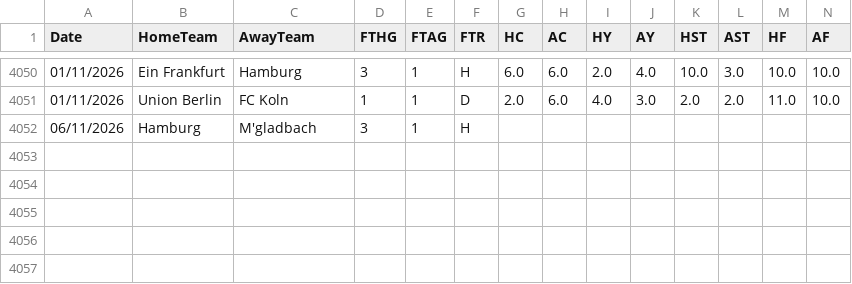
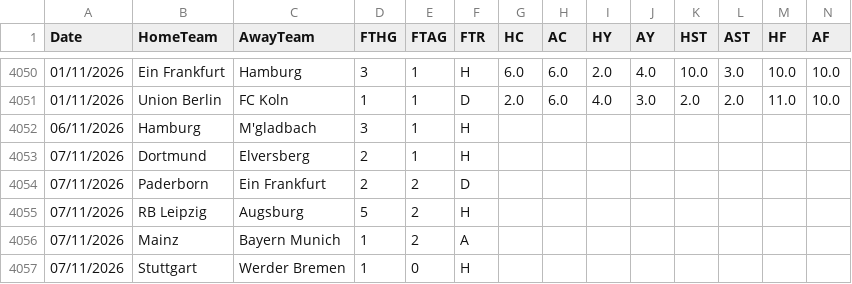
Before and after one commit to hectormera4-dotcom/premier-picks, a CSV file: bundesliga_combinado.csv, drawn as a sheet; only a part is shown, gaps mark what is left out; rows hold the shown columns only; the diff names each change by its address in the sheet, - before the commit and + after, or states it on an @@ line.

```diff
--- a/bundesliga_combinado.csv
+++ b/bundesliga_combinado.csv
+row 4053: 07/11/2026 | Dortmund | Elversberg | 2 | 1 | H
+row 4054: 07/11/2026 | Paderborn | Ein Frankfurt | 2 | 2 | D
+row 4055: 07/11/2026 | RB Leipzig | Augsburg | 5 | 2 | H
+row 4056: 07/11/2026 | Mainz | Bayern Munich | 1 | 2 | A
+row 4057: 07/11/2026 | Stuttgart | Werder Bremen | 1 | 0 | H
```
Also changed, not shown: championship_combinado.csv, eredivisie_combinado.csv, 5 other files.
